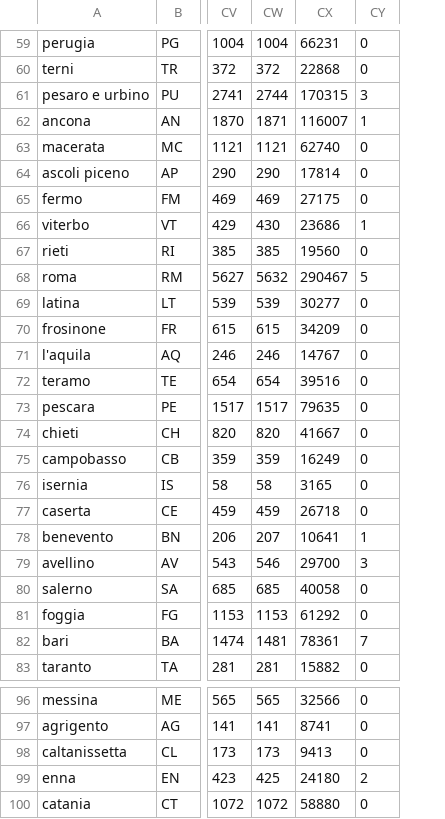
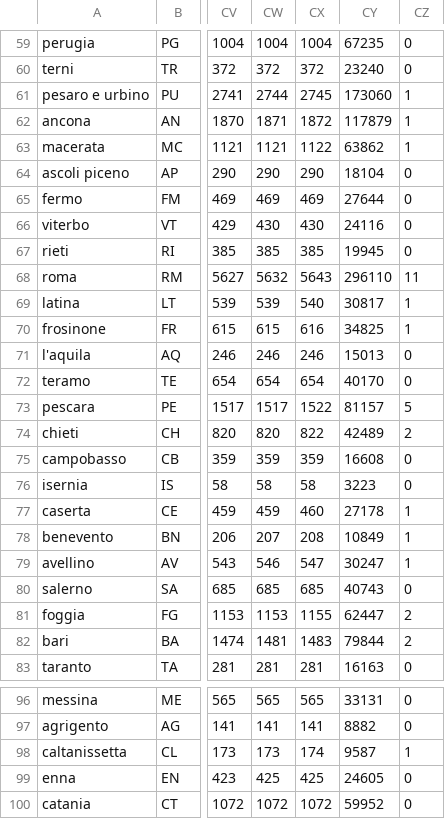
Before and after one commit to ggbioing/covid-19, a CSV file: csv/andamento_province.csv, drawn as a sheet; only a part is shown, gaps mark what is left out; removed rows and columns are numbered as before the commit, all else as after; the diff covers the shown part only; the diff names each change by its address in the sheet, - before the commit and + after, or states it on an @@ line.

```diff
--- a/csv/andamento_province.csv
+++ b/csv/andamento_province.csv
-column CX, rows 59-83: 66231 | 22868 | 170315 | 116007 | 62740 | 17814 | 27175 | 23686 | 19560 | 290467 | 30277 | 34209 | 14767 | 39516 | 79635 | 41667 | 16249 | 3165 | 26718 | 10641 | 29700 | 40058 | 61292 | 78361 | 15882; rows 96-100: 32566 | 8741 | 9413 | 24180 | 58880
+column CX, rows 59-83: 1004 | 372 | 2745 | 1872 | 1122 | 290 | 469 | 430 | 385 | 5643 | 540 | 616 | 246 | 654 | 1522 | 822 | 359 | 58 | 460 | 208 | 547 | 685 | 1155 | 1483 | 281; rows 96-100: 565 | 141 | 174 | 425 | 1072
+column CY, rows 59-83: 67235 | 23240 | 173060 | 117879 | 63862 | 18104 | 27644 | 24116 | 19945 | 296110 | 30817 | 34825 | 15013 | 40170 | 81157 | 42489 | 16608 | 3223 | 27178 | 10849 | 30247 | 40743 | 62447 | 79844 | 16163; rows 96-100: 33131 | 8882 | 9587 | 24605 | 59952
-CZ61: 3
+CZ61: 1
-CZ63: 0
+CZ63: 1
-CZ66: 1
+CZ66: 0
-CZ68: 5
+CZ68: 11
-CZ69:CZ70: 0
+CZ69:CZ70: 1
-CZ73: 0
+CZ73: 5
-CZ74: 0
+CZ74: 2
-CZ77: 0
+CZ77: 1
-CZ79: 3
+CZ79: 1
-CZ81: 0
+CZ81: 2
-CZ82: 7
+CZ82: 2
-CZ98: 0
+CZ98: 1
-CZ99: 2
+CZ99: 0
```
Also changed, not shown: 42 edited cells elsewhere in this file, 1 other file.
